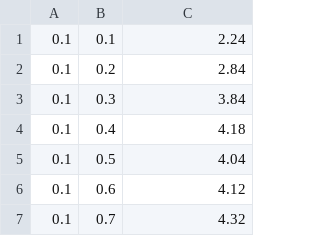
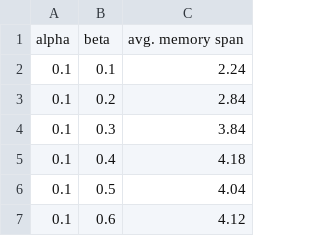
Before and after one commit to jaroslavistok/NeuralNetsMemorySpan, a CSV file: results/recsom/rec_som_benchmark.csv, drawn as a sheet; only a part is shown; the shorter side is filled out with more unchanged rows; the diff names each change by its address in the sheet, - before the commit and + after, or states it on an @@ line.

```diff
--- a/results/recsom/rec_som_benchmark.csv
+++ b/results/recsom/rec_som_benchmark.csv
+row 1: alpha | beta | avg. memory span
```
Also changed, not shown: results/decayingmsom/vanishing_msom_benchmark.csv, results/msom/merge_som_benchmark.csv, 3 other files.
